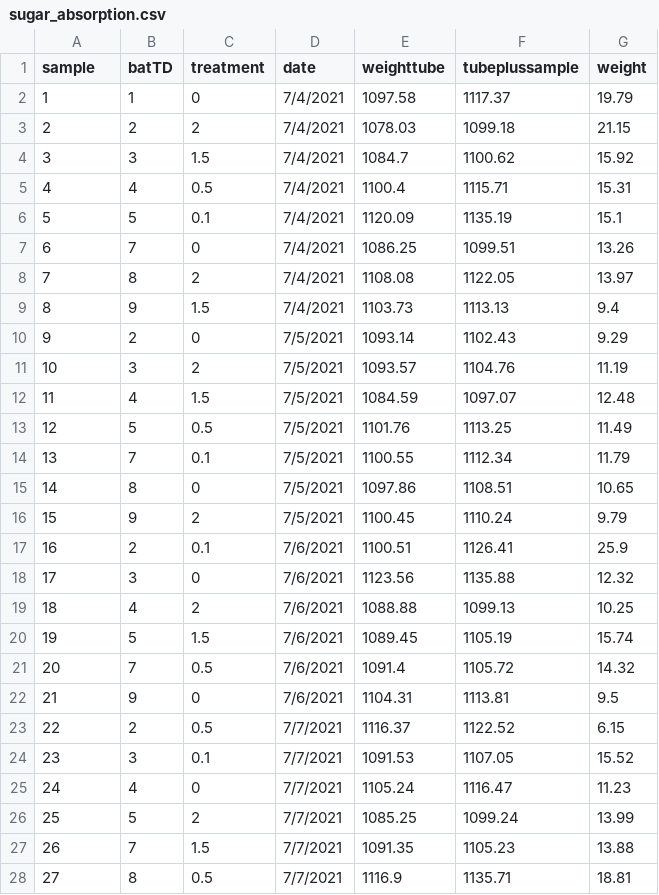
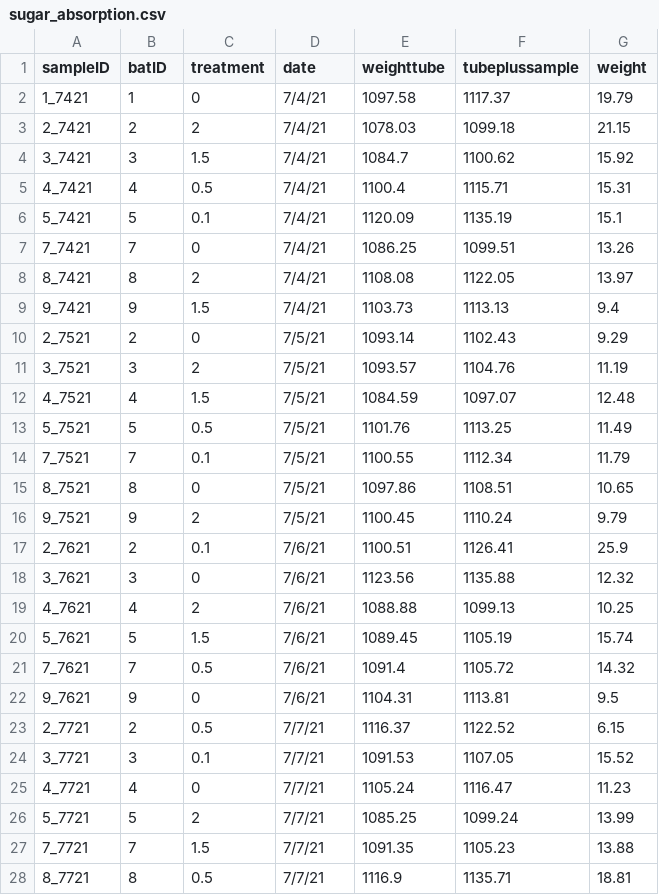
Before and after one commit to gelambi/piperine, a CSV file: Nutrient absorption/sugar_absorption.csv, drawn as a sheet; only a part is shown; the diff covers the shown part only.

```diff
--- a/Nutrient absorption/sugar_absorption.csv
+++ b/Nutrient absorption/sugar_absorption.csv
@@ -1,28 +1,28 @@
-sample,batTD,treatment,date,weighttube,tubeplussample,weight
-1,1,0,7/4/2021,1097.58,1117.37,19.79
-2,2,2,7/4/2021,1078.03,1099.18,21.15
-3,3,1.5,7/4/2021,1084.7,1100.62,15.92
-4,4,0.5,7/4/2021,1100.4,1115.71,15.31
-5,5,0.1,7/4/2021,1120.09,1135.19,15.1
-6,7,0,7/4/2021,1086.25,1099.51,13.26
-7,8,2,7/4/2021,1108.08,1122.05,13.97
-8,9,1.5,7/4/2021,1103.73,1113.13,9.4
-9,2,0,7/5/2021,1093.14,1102.43,9.29
-10,3,2,7/5/2021,1093.57,1104.76,11.19
-11,4,1.5,7/5/2021,1084.59,1097.07,12.48
-12,5,0.5,7/5/2021,1101.76,1113.25,11.49
-13,7,0.1,7/5/2021,1100.55,1112.34,11.79
-14,8,0,7/5/2021,1097.86,1108.51,10.65
-15,9,2,7/5/2021,1100.45,1110.24,9.79
-16,2,0.1,7/6/2021,1100.51,1126.41,25.9
-17,3,0,7/6/2021,1123.56,1135.88,12.32
-18,4,2,7/6/2021,1088.88,1099.13,10.25
-19,5,1.5,7/6/2021,1089.45,1105.19,15.74
-20,7,0.5,7/6/2021,1091.4,1105.72,14.32
-21,9,0,7/6/2021,1104.31,1113.81,9.5
-22,2,0.5,7/7/2021,1116.37,1122.52,6.15
-23,3,0.1,7/7/2021,1091.53,1107.05,15.52
-24,4,0,7/7/2021,1105.24,1116.47,11.23
-25,5,2,7/7/2021,1085.25,1099.24,13.99
-26,7,1.5,7/7/2021,1091.35,1105.23,13.88
-27,8,0.5,7/7/2021,1116.9,1135.71,18.81
+sampleID,batID,treatment,date,weighttube,tubeplussample,weight
+1_7421,1,0,7/4/21,1097.58,1117.37,19.79
+2_7421,2,2,7/4/21,1078.03,1099.18,21.15
+3_7421,3,1.5,7/4/21,1084.7,1100.62,15.92
+4_7421,4,0.5,7/4/21,1100.4,1115.71,15.31
+5_7421,5,0.1,7/4/21,1120.09,1135.19,15.1
+7_7421,7,0,7/4/21,1086.25,1099.51,13.26
+8_7421,8,2,7/4/21,1108.08,1122.05,13.97
+9_7421,9,1.5,7/4/21,1103.73,1113.13,9.4
+2_7521,2,0,7/5/21,1093.14,1102.43,9.29
+3_7521,3,2,7/5/21,1093.57,1104.76,11.19
+4_7521,4,1.5,7/5/21,1084.59,1097.07,12.48
+5_7521,5,0.5,7/5/21,1101.76,1113.25,11.49
+7_7521,7,0.1,7/5/21,1100.55,1112.34,11.79
+8_7521,8,0,7/5/21,1097.86,1108.51,10.65
+9_7521,9,2,7/5/21,1100.45,1110.24,9.79
+2_7621,2,0.1,7/6/21,1100.51,1126.41,25.9
+3_7621,3,0,7/6/21,1123.56,1135.88,12.32
+4_7621,4,2,7/6/21,1088.88,1099.13,10.25
+5_7621,5,1.5,7/6/21,1089.45,1105.19,15.74
+7_7621,7,0.5,7/6/21,1091.4,1105.72,14.32
+9_7621,9,0,7/6/21,1104.31,1113.81,9.5
+2_7721,2,0.5,7/7/21,1116.37,1122.52,6.15
+3_7721,3,0.1,7/7/21,1091.53,1107.05,15.52
+4_7721,4,0,7/7/21,1105.24,1116.47,11.23
+5_7721,5,2,7/7/21,1085.25,1099.24,13.99
+7_7721,7,1.5,7/7/21,1091.35,1105.23,13.88
+8_7721,8,0.5,7/7/21,1116.9,1135.71,18.81
```
Also changed, not shown: 110 edited cells elsewhere in this file, Nutrient absorption/adonis_sugar_peaks.csv, Nutrient absorption/protein_absorption.csv, 16 other files.
